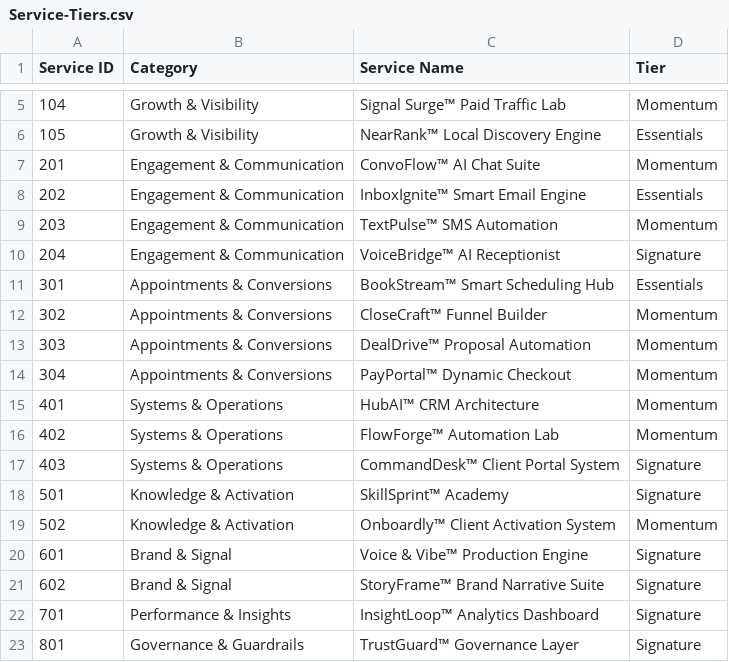
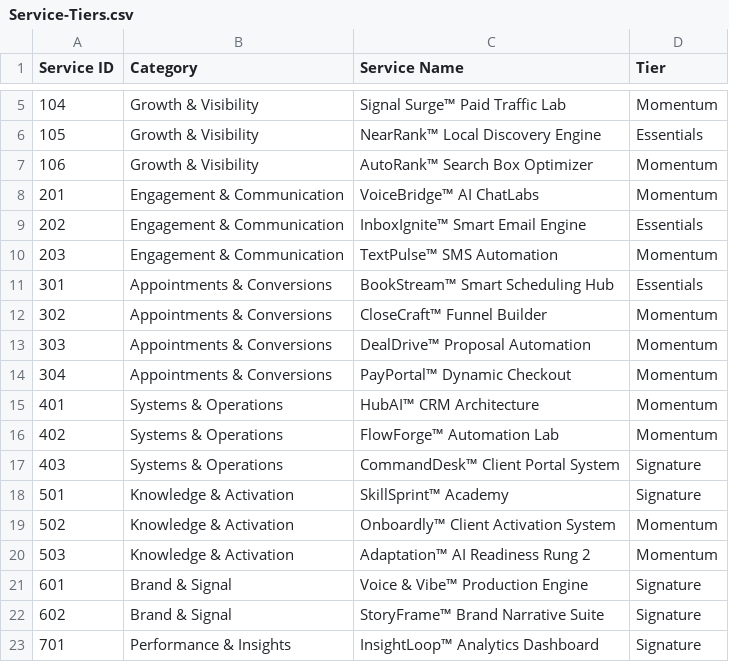
Before and after one commit to TheWooSpot/DIGITAL-MARKETING-AGENCY-AI-PLUS, a CSV file: docs/Service-Tiers.csv, drawn as a sheet; only a part is shown, gaps mark what is left out; the shorter side is filled out with more unchanged rows.

```diff
--- a/docs/Service-Tiers.csv
+++ b/docs/Service-Tiers.csv
@@ -6,6 +6,6 @@ Service ID,Category,Service Name,Tier
 105,Growth & Visibility,NearRank™ Local Discovery Engine,Essentials
-201,Engagement & Communication,ConvoFlow™ AI Chat Suite,Momentum
+106,Growth & Visibility,AutoRank™ Search Box Optimizer,Momentum
+201,Engagement & Communication,VoiceBridge™ AI ChatLabs,Momentum
 202,Engagement & Communication,InboxIgnite™ Smart Email Engine,Essentials
 203,Engagement & Communication,TextPulse™ SMS Automation,Momentum
-204,Engagement & Communication,VoiceBridge™ AI Receptionist,Signature
 301,Appointments & Conversions,BookStream™ Smart Scheduling Hub,Essentials
@@ -19,2 +19,3 @@ Service ID,Category,Service Name,Tier
 502,Knowledge & Activation,Onboardly™ Client Activation System,Momentum
+503,Knowledge & Activation,Adaptation™ AI Readiness Rung 2,Momentum
 601,Brand & Signal,Voice & Vibe™ Production Engine,Signature
```
Also changed, not shown: database/service_routing_matrix.csv, docs/Category-and-Services-Catalog.csv, 8 other files.
